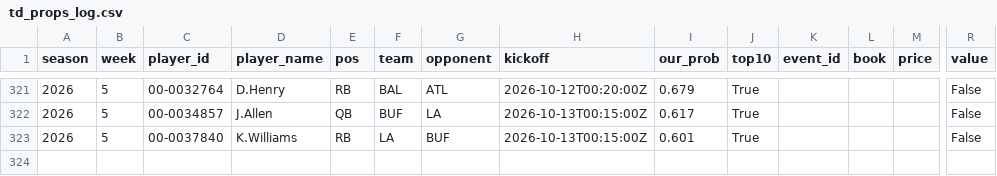
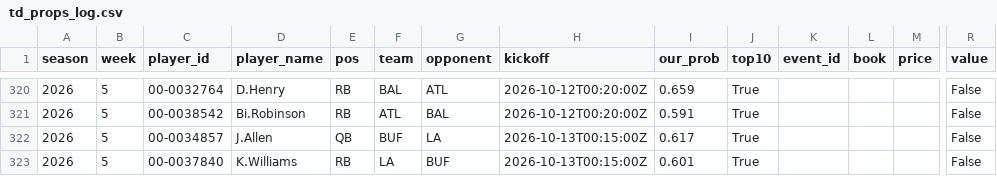
Before and after one commit to ant56-arch/ant56-arch.github.io, a CSV file: nfl-cfb/data/tracking/td_props_log.csv, drawn as a sheet; only a part is shown, gaps mark what is left out; addresses are those after the commit; rows hold the shown columns only; the diff covers the shown part only; the diff names each change by its address in the sheet, - before the commit and + after, or states it on an @@ line.

```diff
--- a/nfl-cfb/data/tracking/td_props_log.csv
+++ b/nfl-cfb/data/tracking/td_props_log.csv
-I320 (our_prob): 0.679
+I320 (our_prob): 0.659
+row 321: 2026 | 5 | 00-0038542 | Bi.Robinson | RB | ATL | BAL | 2026-10-12T00:20:00Z | 0.591 | True |  |  |  | False
```
Also changed, not shown: 1 removed row and 43 edited cells elsewhere in this file, nfl-cfb/data/tracking/predictions_log.csv, 2 other files.
